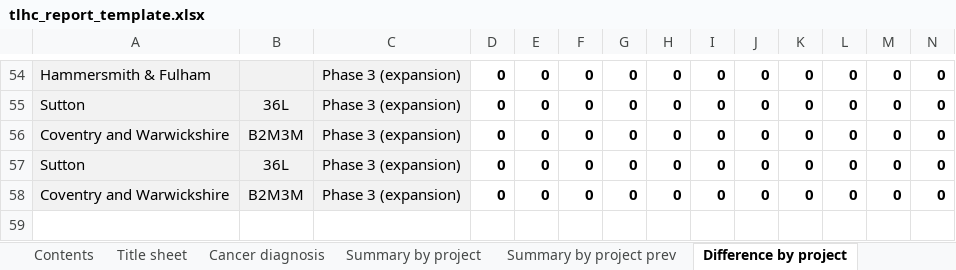
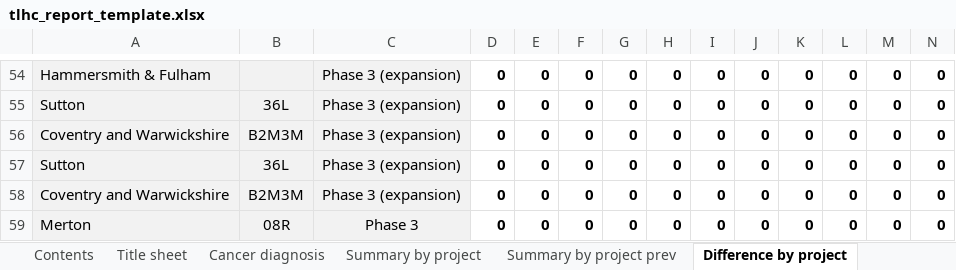
Before and after one commit to craig-parylo/610_tlhc, an Excel workbook: data/templates/tlhc_report_template.xlsx, sheet Difference by project, drawn as a sheet; only a part is shown, gaps mark what is left out; values as stored, in another font and other column widths than the file's, no borders; conditional formats not drawn; rows hold the shown columns only; the diff names each change by its address in the sheet, - before the commit and + after, or states it on an @@ line.

Commit message:
adds Mertson to the 'summary by project' sheets

```diff
--- a/data/templates/tlhc_report_template.xlsx (sheet Difference by project)
+++ b/data/templates/tlhc_report_template.xlsx (sheet Difference by project)
+row 59: Merton | 08R | Phase 3 | 0 | 0 | 0 | 0 | 0 | 0 | 0 | 0 | 0 | 0 | 0
```
Also changed, not shown: sheet Summary by project, sheet Summary by project prev.
